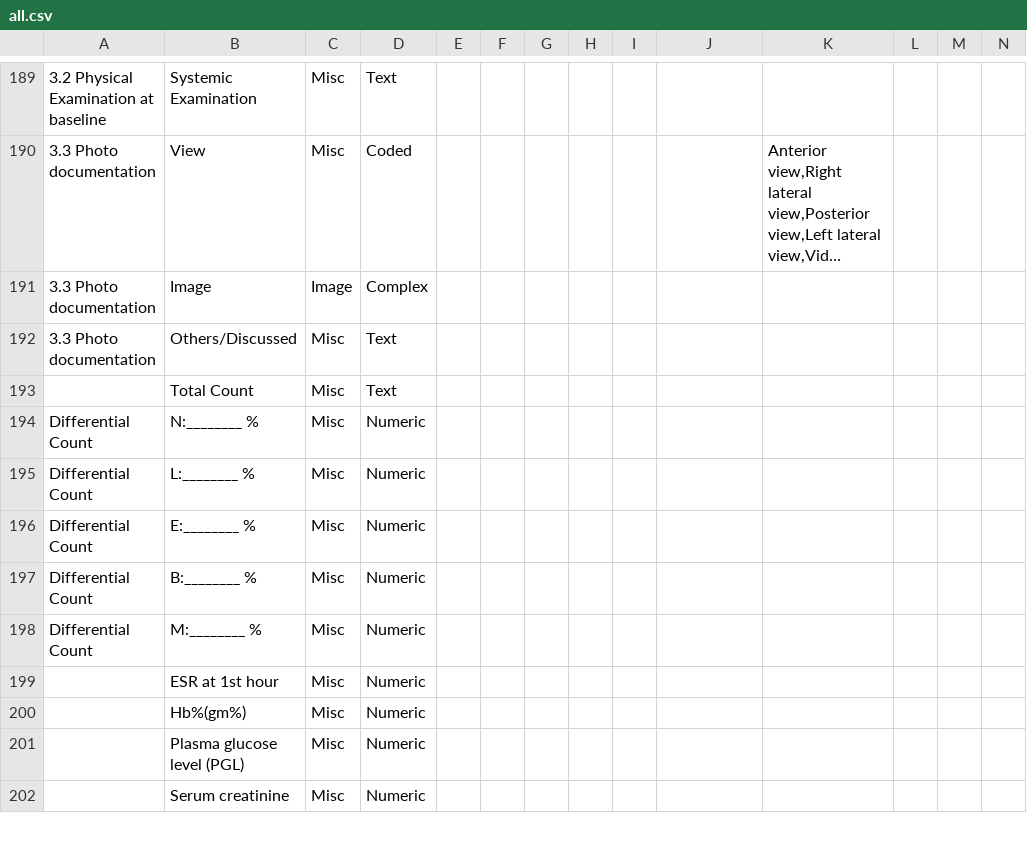
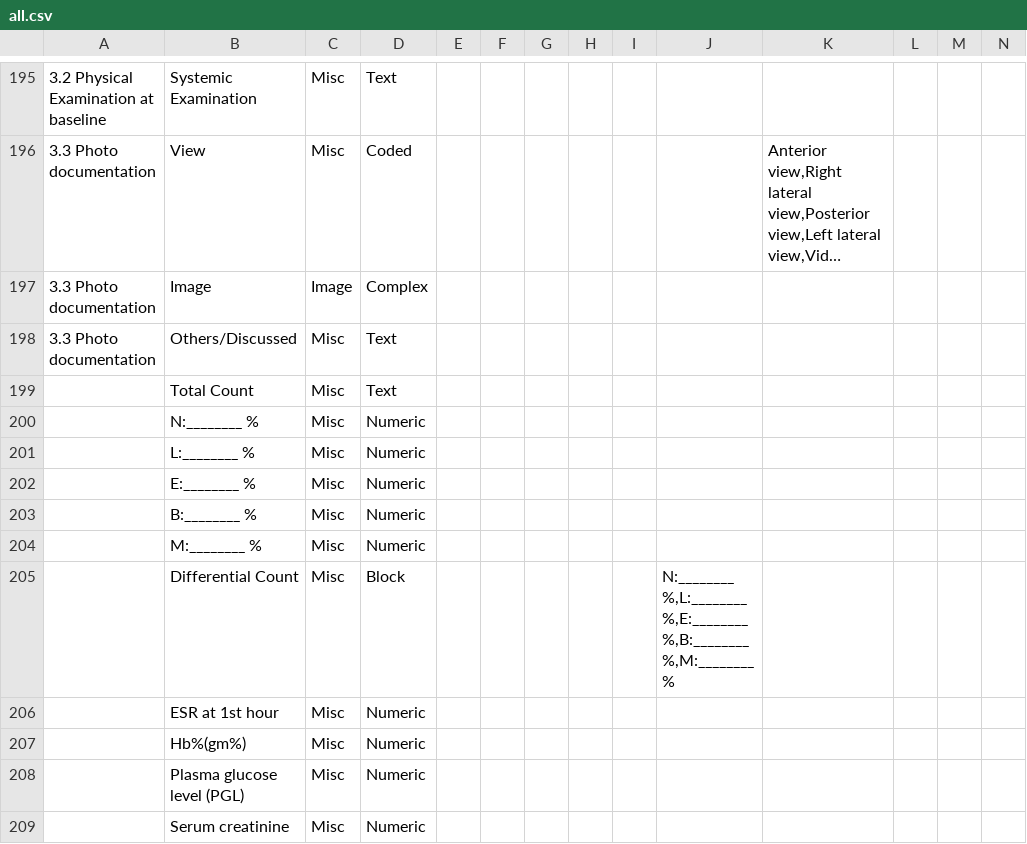
Before and after one commit to ashokraman/health, a CSV file: all.csv, drawn as a sheet; only a part is shown, gaps mark what is left out; long unchanged cells end in …; addresses are those after the commit; rows hold the shown columns only; the diff covers the shown part only; the diff names each change by its address in the sheet, - before the commit and + after, or states it on an @@ line.

```diff
--- a/all.csv
+++ b/all.csv
-A200:A204: Differential Count
+A200:A204: (empty)
+row 205:  | Differential Count | Misc | Block |  |  |  |  |  | N:________ %,L:________ %,E:________ %,B:________ %,M:________ %
```
Also changed, not shown: 7 added rows and 71 edited cells elsewhere in this file.
